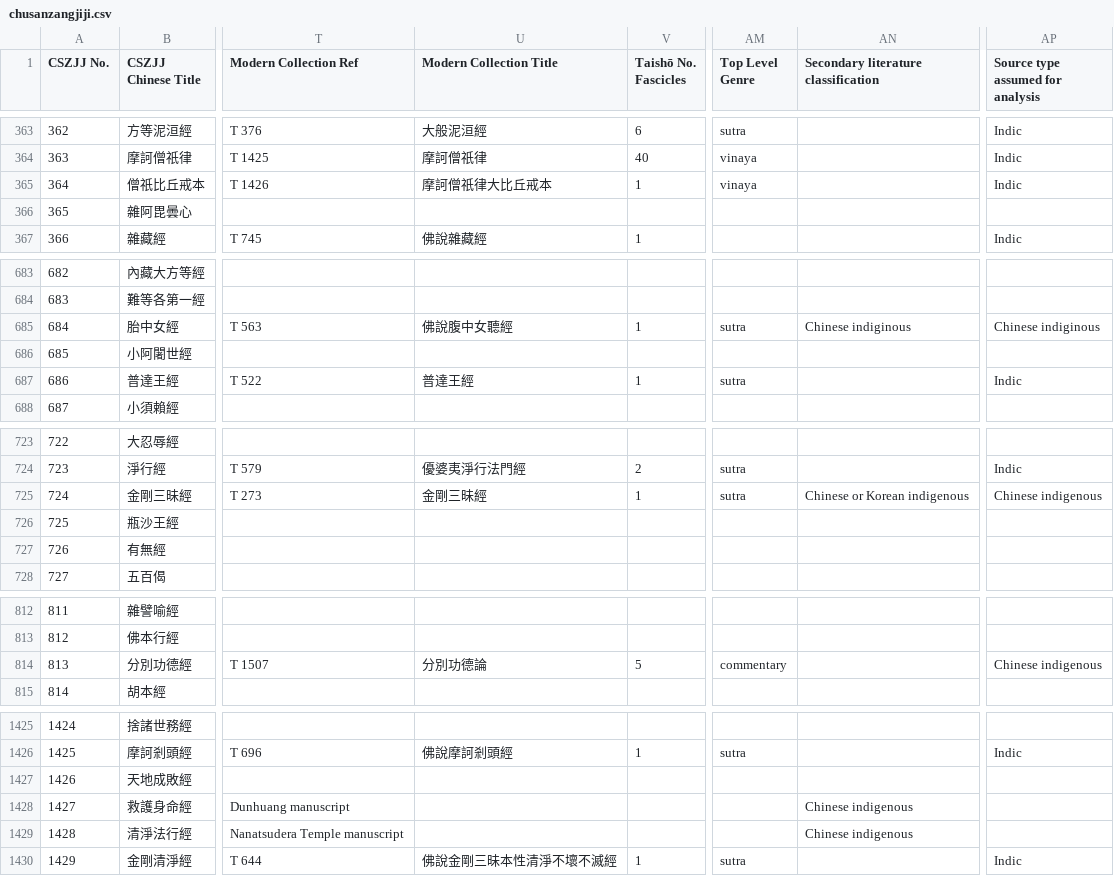
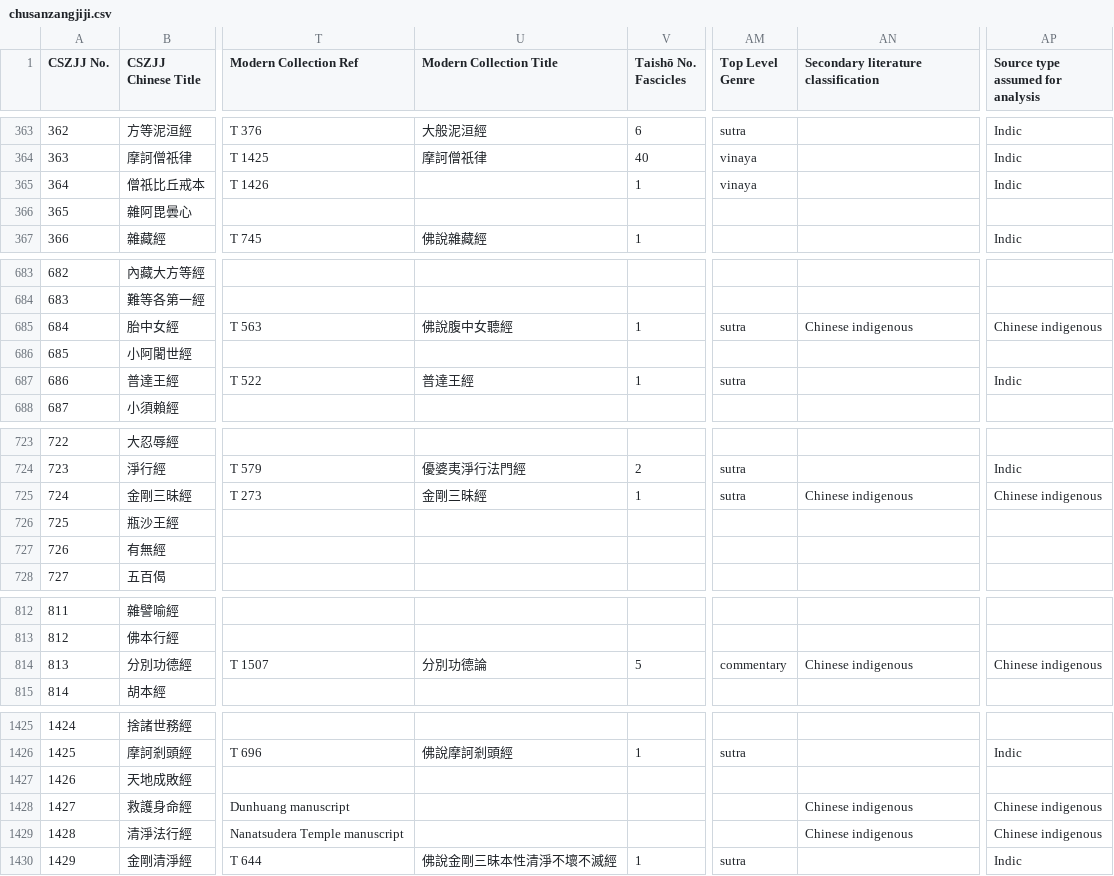
Before and after one commit to Silk-Road-Corpus/silk_road_corpus, a CSV file: data/chusanzangjiji.csv, drawn as a sheet; only a part is shown, gaps mark what is left out; the diff covers the shown part only; the diff names each change by its address in the sheet, - before the commit and + after, or states it on an @@ line.

```diff
--- a/data/chusanzangjiji.csv
+++ b/data/chusanzangjiji.csv
-U365 (Modern Collection Title): 摩訶僧祇律大比丘戒本
+U365 (Modern Collection Title): (empty)
-AN685: Chinese indiginous
+AN685: Chinese indigenous
-AP685 (Source type assumed for analysis): Chinese indiginous
+AP685 (Source type assumed for analysis): Chinese indigenous
-AN725: Chinese or Korean indigenous
+AN725: Chinese indigenous
-AN814: (empty)
+AN814: Chinese indigenous
-AP1428:AP1429 (Source type assumed for analysis): (empty)
+AP1428:AP1429 (Source type assumed for analysis): Chinese indigenous
```
Also changed, not shown: 4 edited cells elsewhere in this file, 9 other files.
